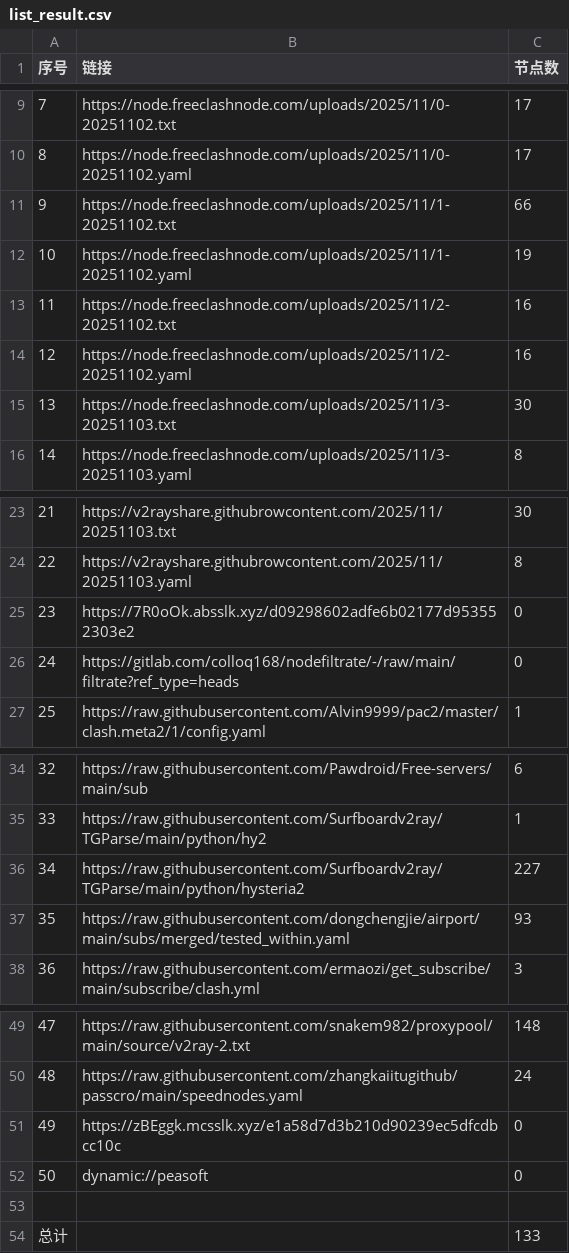
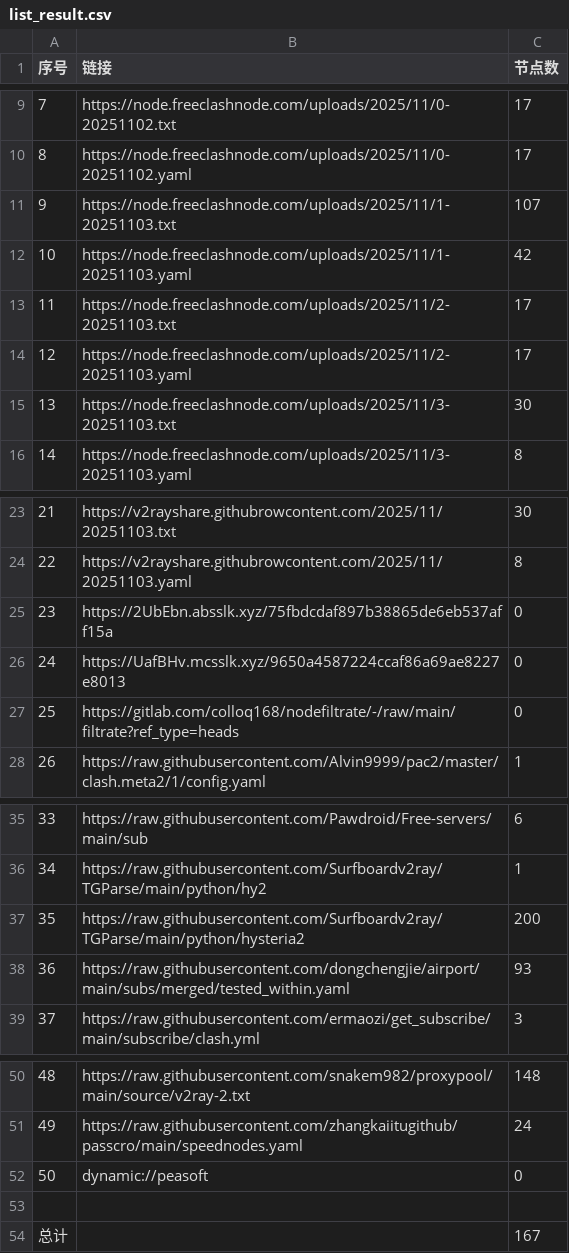
Before and after one commit to eshao731/AutoMergePublicNodes, a CSV file: list_result.csv, drawn as a sheet; only a part is shown, gaps mark what is left out; removed rows and columns are numbered as before the commit, all else as after; the diff names each change by its address in the sheet, - before the commit and + after, or states it on an @@ line.

```diff
--- a/list_result.csv
+++ b/list_result.csv
-row 11: 9 | https://node.freeclashnode.com/uploads/2025/11/1-20251102.txt | 66
-row 12: 10 | https://node.freeclashnode.com/uploads/2025/11/1-20251102.yaml | 19
-row 13: 11 | https://node.freeclashnode.com/uploads/2025/11/2-20251102.txt | 16
-row 14: 12 | https://node.freeclashnode.com/uploads/2025/11/2-20251102.yaml | 16
+row 11: 9 | https://node.freeclashnode.com/uploads/2025/11/1-20251103.txt | 107
+row 12: 10 | https://node.freeclashnode.com/uploads/2025/11/1-20251103.yaml | 42
+row 13: 11 | https://node.freeclashnode.com/uploads/2025/11/2-20251103.txt | 17
+row 14: 12 | https://node.freeclashnode.com/uploads/2025/11/2-20251103.yaml | 17
-B25 (链接): https://7R0oOk.absslk.xyz/d09298602adfe6b02177d953552303e2
+B25 (链接): https://2UbEbn.absslk.xyz/75fbdcdaf897b38865de6eb537aff15a
+row 26: 24 | https://UafBHv.mcsslk.xyz/9650a4587224ccaf86a69ae8227e8013 | 0
@@ column A (序号) renumbered between rows 27 and 51 @@
-C37 (节点数): 227
+C37 (节点数): 200
-row 51: 49 | https://zBEggk.mcsslk.xyz/e1a58d7d3b210d90239ec5dfcdbcc10c | 0
-C54 (节点数): 133
+C54 (节点数): 167
```
Also changed, not shown: 23 other files.
